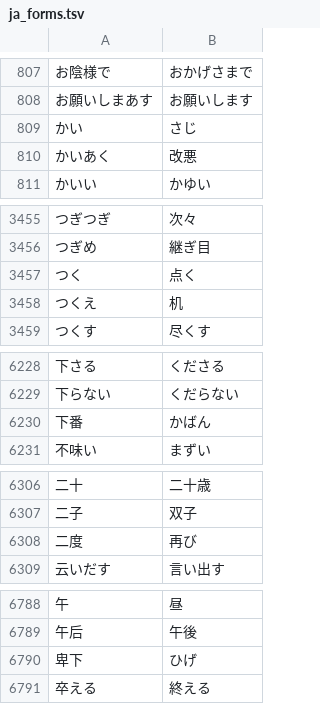
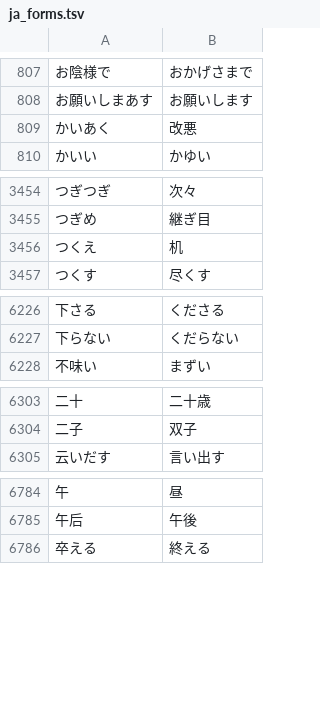
Before and after one commit to inqdesign/FutureVoice, a TSV file: FutureVoice/Resources/ja_forms.tsv, drawn as a sheet; only a part is shown, gaps mark what is left out; the diff covers the shown part only.

```diff
--- a/FutureVoice/Resources/ja_forms.tsv
+++ b/FutureVoice/Resources/ja_forms.tsv
@@ -808,3 +808,2 @@
 お願いしまあす	お願いします
-かい	さじ
 かいあく	改悪
@@ -3456,3 +3455,2 @@
 つぎめ	継ぎ目
-つく	点く
 つくえ	机
@@ -6229,3 +6227,2 @@
 下らない	くだらない
-下番	かばん
 不味い	まずい
@@ -6307,3 +6304,2 @@
 二子	双子
-二度	再び
 云いだす	言い出す
@@ -6789,3 +6785,2 @@
 午后	午後
-卑下	ひげ
 卒える	終える
```
Also changed, not shown: 1 removed row elsewhere in this file, android/app/src/main/assets/wordlists/ja_forms.tsv, 11 other files.
